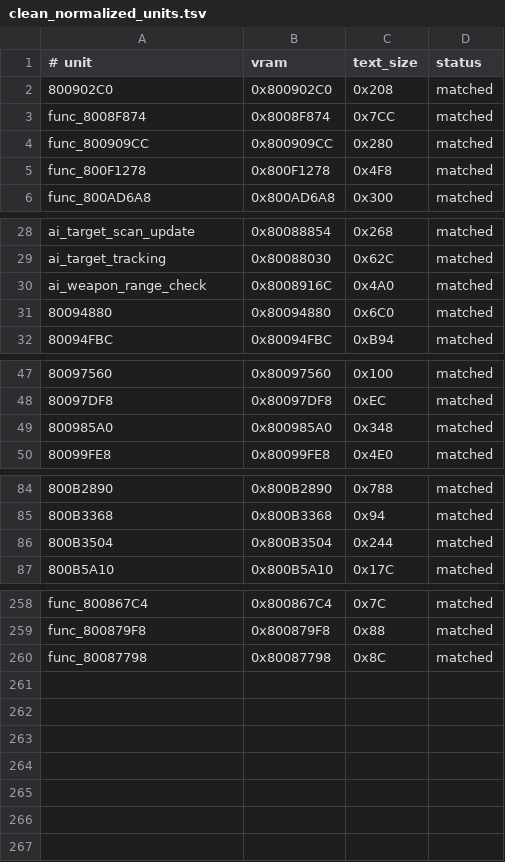
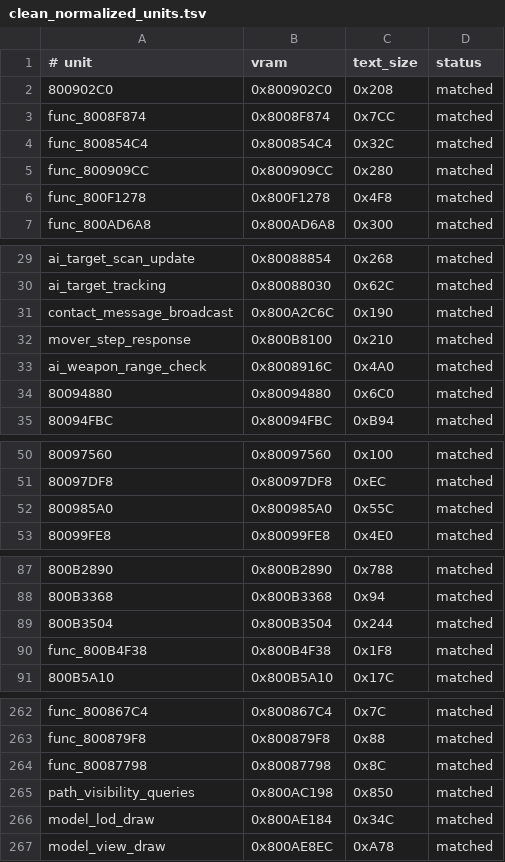
Before and after one commit to Irrational-Soup/BattleTanx-Global-Assault, a TSV file: config/us/clean_normalized_units.tsv, drawn as a sheet; only a part is shown, gaps mark what is left out; addresses are those after the commit; the diff names each change by its address in the sheet, - before the commit and + after, or states it on an @@ line.

Commit message:
Match 14 gameplay functions and harden candidate search

```diff
--- a/config/us/clean_normalized_units.tsv
+++ b/config/us/clean_normalized_units.tsv
+row 4: func_800854C4 | 0x800854C4 | 0x32C | matched
+row 31: contact_message_broadcast | 0x800A2C6C | 0x190 | matched
+row 32: mover_step_response | 0x800B8100 | 0x210 | matched
-C52 (text_size): 0x348
+C52 (text_size): 0x55C
+row 90: func_800B4F38 | 0x800B4F38 | 0x1F8 | matched
+row 265: path_visibility_queries | 0x800AC198 | 0x850 | matched
+row 266: model_lod_draw | 0x800AE184 | 0x34C | matched
+row 267: model_view_draw | 0x800AE8EC | 0xA78 | matched
```
Also changed, not shown: config/us/normalizer_assisted_units.tsv, config/us/typed_rodata_units.tsv, 31 other files.
